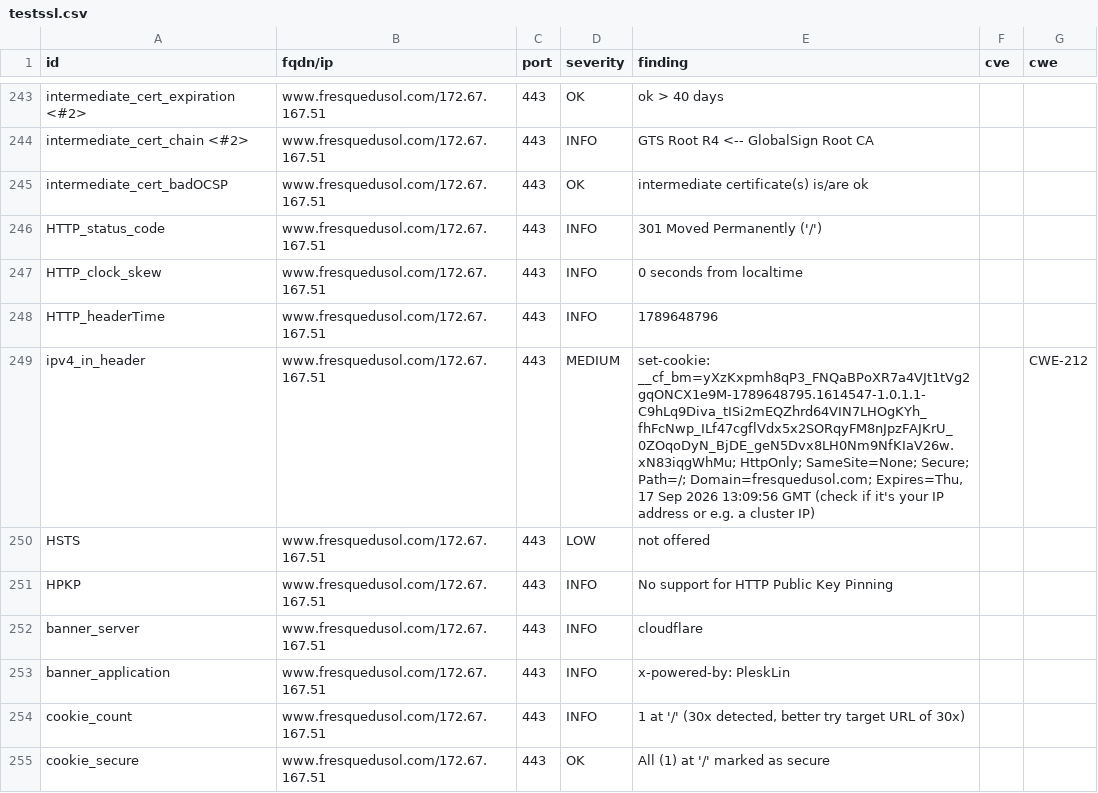
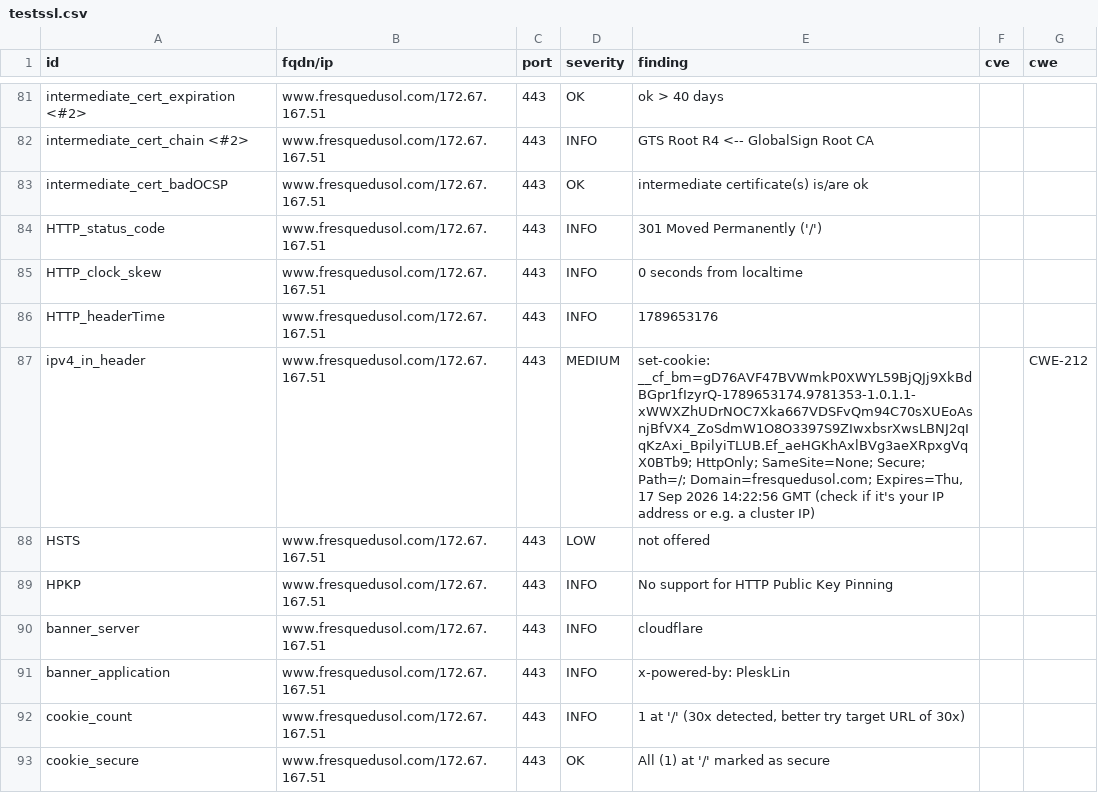
Before and after one commit to luciefoulhac/dashlord, a CSV file: results/aHR0cHM6Ly93d3cuZnJlc3F1ZWR1c29sLmNvbQ==/testssl.csv, drawn as a sheet; only a part is shown, gaps mark what is left out; the diff covers the shown part only.

```diff
--- a/results/aHR0cHM6Ly93d3cuZnJlc3F1ZWR1c29sLmNvbQ==/testssl.csv
+++ b/results/aHR0cHM6Ly93d3cuZnJlc3F1ZWR1c29sLmNvbQ==/testssl.csv
@@ -247,4 +85,4 @@
 "HTTP_clock_skew","www.fresquedusol.com/172.67.167.51","443","INFO","0 seconds from localtime","",""
-"HTTP_headerTime","www.fresquedusol.com/172.67.167.51","443","INFO","1789648796","",""
-"ipv4_in_header","www.fresquedusol.com/172.67.167.51","443","MEDIUM","set-cookie: __cf_bm=yXzKxpmh8qP3_FNQaBPoXR7a4VJt1tVg2gqONCX1e9M-1789648795.1614547-1.0.1.1-C9hLq9Diva_tISi2mEQZhrd64VIN7LHOgKYh_fhFcNwp_ILf47cgflVdx5x2SORqyFM8nJpzFAJKrU_0ZOqoDyN_BjDE_geN5Dvx8LH0Nm9NfKIaV26w.xN83iqgWhMu; HttpOnly; SameSite=None; Secure; Path=/; Domain=fresquedusol.com; Expires=Thu, 17 Sep 2026 13:09:56 GMT (check if it's your IP address or e.g. a cluster IP)","","CWE-212"
+"HTTP_headerTime","www.fresquedusol.com/172.67.167.51","443","INFO","1789653176","",""
+"ipv4_in_header","www.fresquedusol.com/172.67.167.51","443","MEDIUM","set-cookie: __cf_bm=gD76AVF47BVWmkP0XWYL59BjQJj9XkBdBGpr1fIzyrQ-1789653174.9781353-1.0.1.1-xWWXZhUDrNOC7Xka667VDSFvQm94C70sXUEoAsnjBfVX4_ZoSdmW1O8O3397S9ZIwxbsrXwsLBNJ2qIqKzAxi_BpilyiTLUB.Ef_aeHGKhAxlBVg3aeXRpxgVqX0BTb9; HttpOnly; SameSite=None; Secure; Path=/; Domain=fresquedusol.com; Expires=Thu, 17 Sep 2026 14:22:56 GMT (check if it's your IP address or e.g. a cluster IP)","","CWE-212"
 "HSTS","www.fresquedusol.com/172.67.167.51","443","LOW","not offered","",""
```
Also changed, not shown: 3 added rows, 3 removed rows and 159 moved rows elsewhere in this file, 6 other files.
